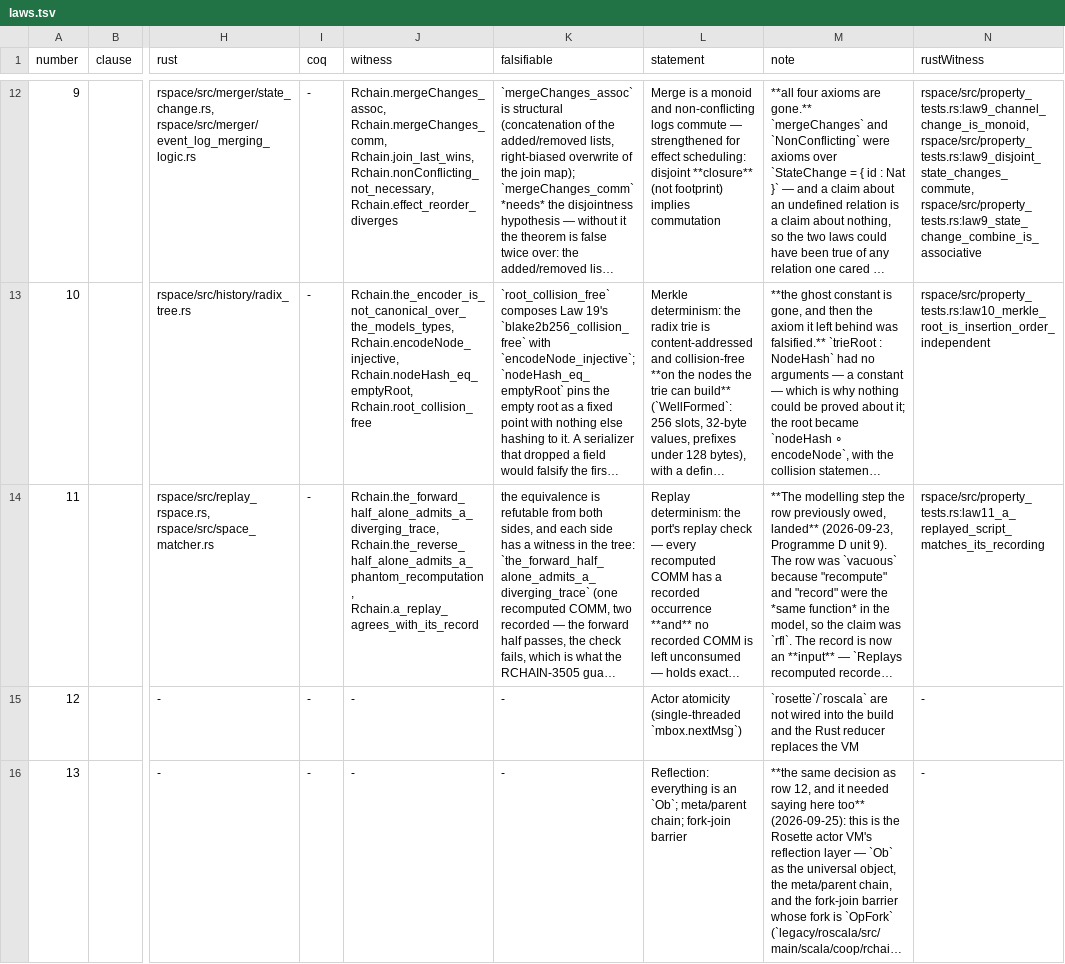
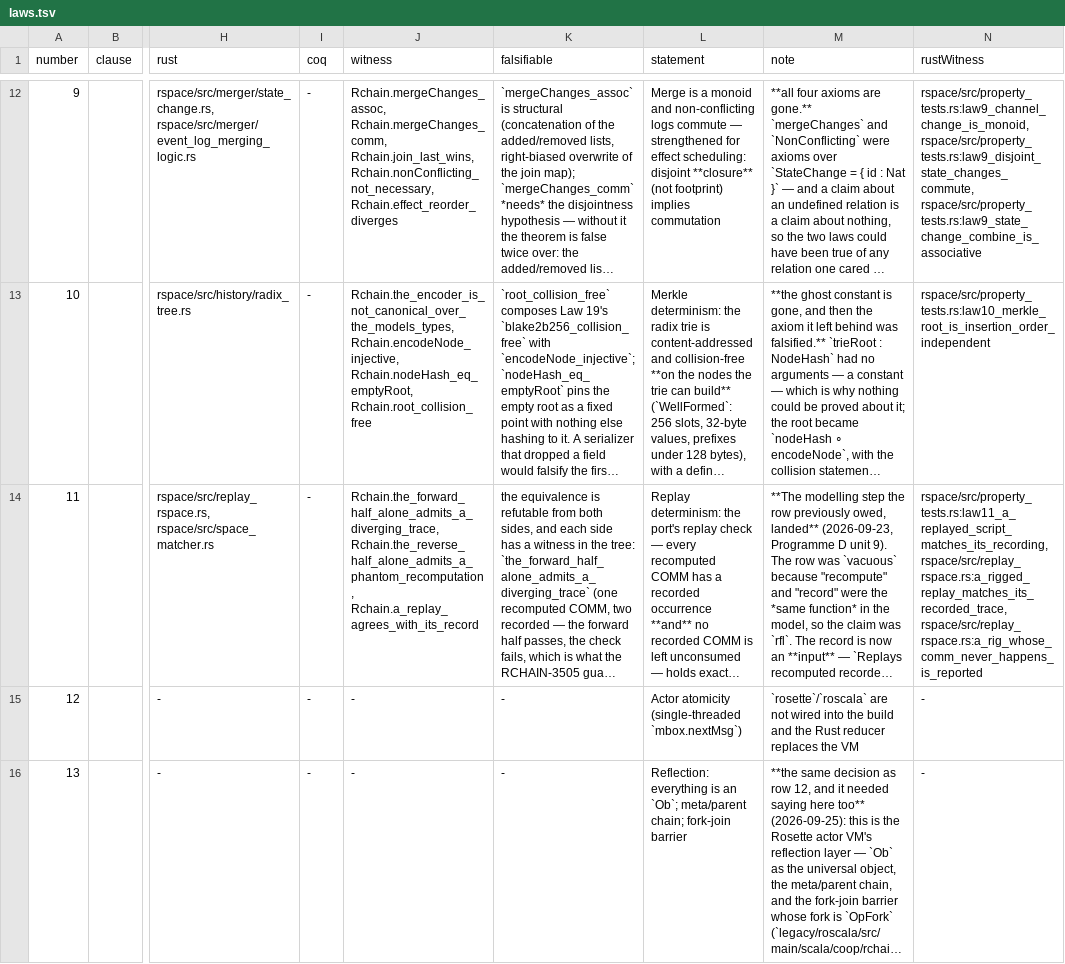
Before and after one commit to aixaria0/rchain-rust, a TSV file: spec/laws.tsv, drawn as a sheet; only a part is shown, gaps mark what is left out; long unchanged cells end in …; the diff covers the shown part only; the diff names each change by its address in the sheet, - before the commit and + after, or states it on an @@ line.

```diff
--- a/spec/laws.tsv
+++ b/spec/laws.tsv
-N14 (rustWitness): rspace/src/property_tests.rs:law11_a_replayed_script_matches_its_recording
+N14 (rustWitness): rspace/src/property_tests.rs:law11_a_replayed_script_matches_its_recording, rspace/src/replay_rspace.rs:a_rigged_replay_matches_its_recorded_trace, rspace/src/replay_rspace.rs:a_rig_whose_comm_never_happens_is_reported
```
Also changed, not shown: 2 edited cells elsewhere in this file, 3 other files.
